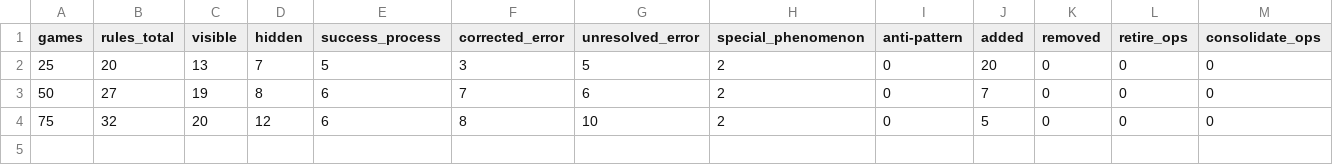
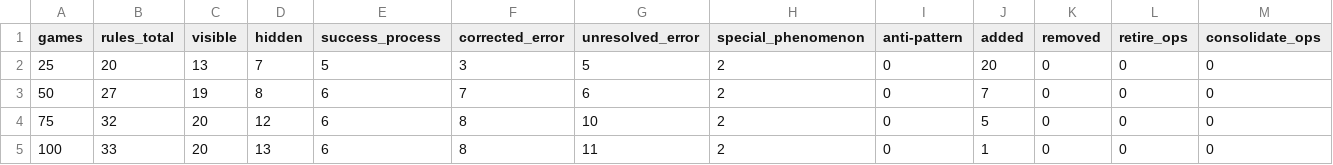
Before and after one commit to DanK10097110/living-library-experiment, a CSV file: results/library/archive-2026-11-20-before-text-repair/trends-practice-E-minus-0.csv (was results/library/trends-practice-E-minus-0.csv), drawn as a sheet; only a part is shown; rows hold the shown columns only; the diff names each change by its address in the sheet, - before the commit and + after, or states it on an @@ line.

Commit message:
Archive pre-repair library snapshots; restart log

```diff
--- a/results/library/trends-practice-E-minus-0.csv
+++ b/results/library/archive-2026-11-20-before-text-repair/trends-practice-E-minus-0.csv
+row 5: 100 | 33 | 20 | 13 | 6 | 8 | 11 | 2 | 0 | 1 | 0 | 0 | 0
```
Also changed, not shown: 19 other files.
